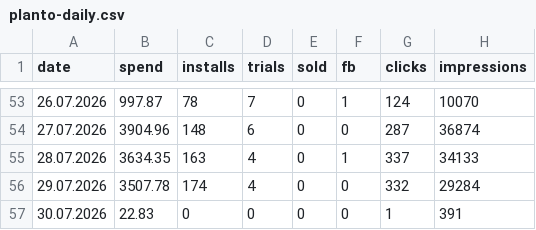
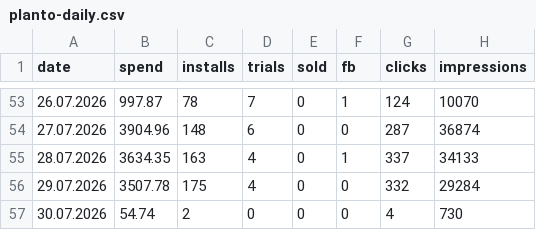
Before and after one commit to lusnikovvaceslav9-oss/elixir-dashboard, a CSV file: data/planto-daily.csv, drawn as a sheet; only a part is shown, gaps mark what is left out.

Commit message:
chore: auto-update Planto feed data

```diff
--- a/data/planto-daily.csv
+++ b/data/planto-daily.csv
@@ -55,3 +55,3 @@ date,spend,installs,trials,sold,fb,clicks,impressions
 28.07.2026,3634.35,163,4,0,1,337,34133
-29.07.2026,3507.78,174,4,0,0,332,29284
-30.07.2026,22.83,0,0,0,0,1,391
+29.07.2026,3507.78,175,4,0,0,332,29284
+30.07.2026,54.74,2,0,0,0,4,730
```
Also changed, not shown: 3 other files.
